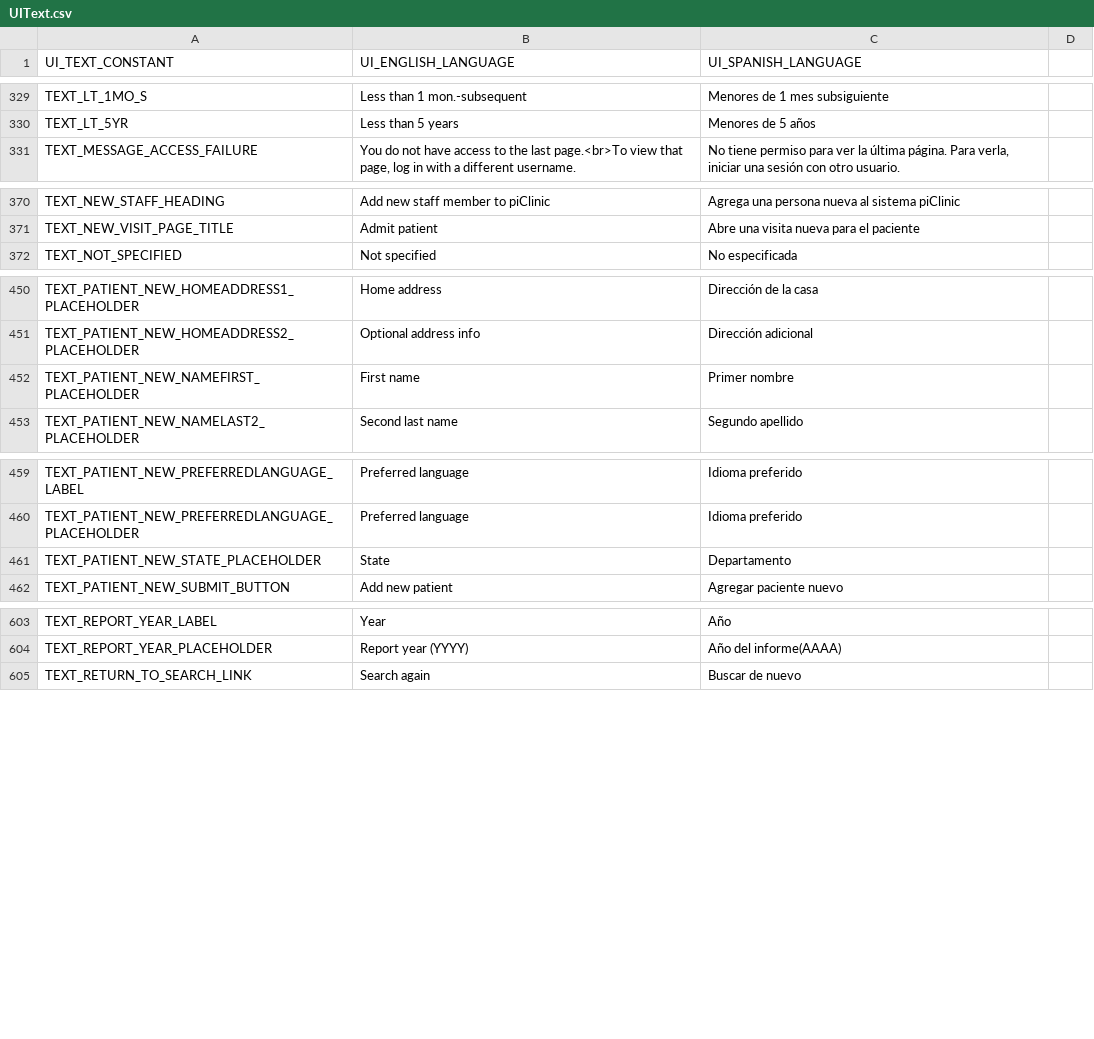
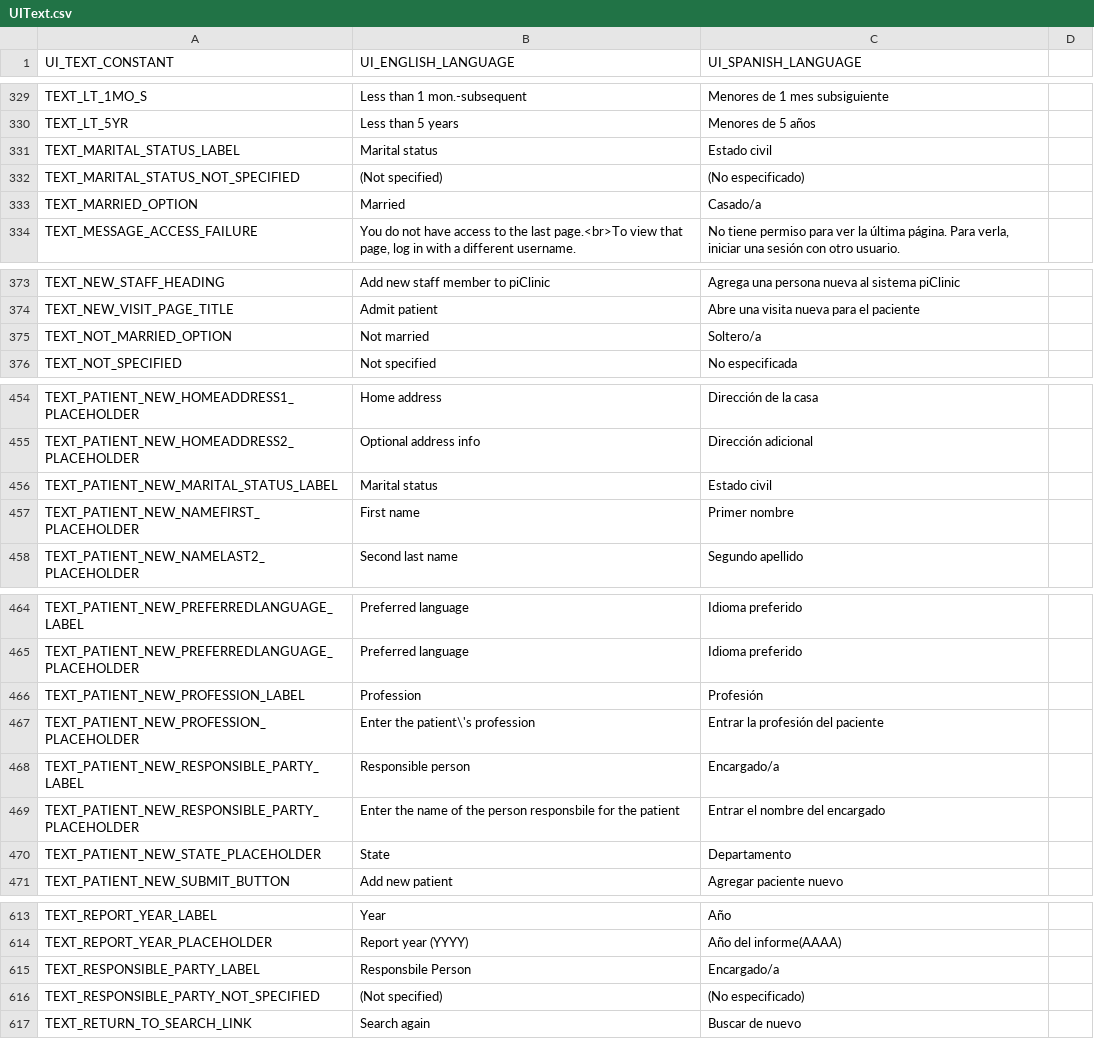
Before and after one commit to docsbydesign/piClinic, a CSV file: uitext/UIText.csv, drawn as a sheet; only a part is shown, gaps mark what is left out; the diff covers the shown part only; the diff names each change by its address in the sheet, - before the commit and + after, or states it on an @@ line.

Commit message:
Added new patient info fields
Profession
Marital Status
Responsible Party

```diff
--- a/uitext/UIText.csv
+++ b/uitext/UIText.csv
+row 331: TEXT_MARITAL_STATUS_LABEL | Marital status | Estado civil
+row 332: TEXT_MARITAL_STATUS_NOT_SPECIFIED | (Not specified) | (No especificado)
+row 333: TEXT_MARRIED_OPTION | Married | Casado/a
+row 375: TEXT_NOT_MARRIED_OPTION | Not married | Soltero/a
+row 456: TEXT_PATIENT_NEW_MARITAL_STATUS_LABEL | Marital status | Estado civil
+row 466: TEXT_PATIENT_NEW_PROFESSION_LABEL | Profession | Profesión
+row 467: TEXT_PATIENT_NEW_PROFESSION_PLACEHOLDER | Enter the patient\'s profession | Entrar la profesión del paciente
+row 468: TEXT_PATIENT_NEW_RESPONSIBLE_PARTY_LABEL | Responsible person | Encargado/a
+row 469: TEXT_PATIENT_NEW_RESPONSIBLE_PARTY_PLACEHOLDER | Enter the name of the person responsbile for the patient | Entrar el nombre del encargado
+row 615: TEXT_RESPONSIBLE_PARTY_LABEL | Responsbile Person | Encargado/a
+row 616: TEXT_RESPONSIBLE_PARTY_NOT_SPECIFIED | (Not specified) | (No especificado)
```
Also changed, not shown: 2 added rows elsewhere in this file, 8 other files.
